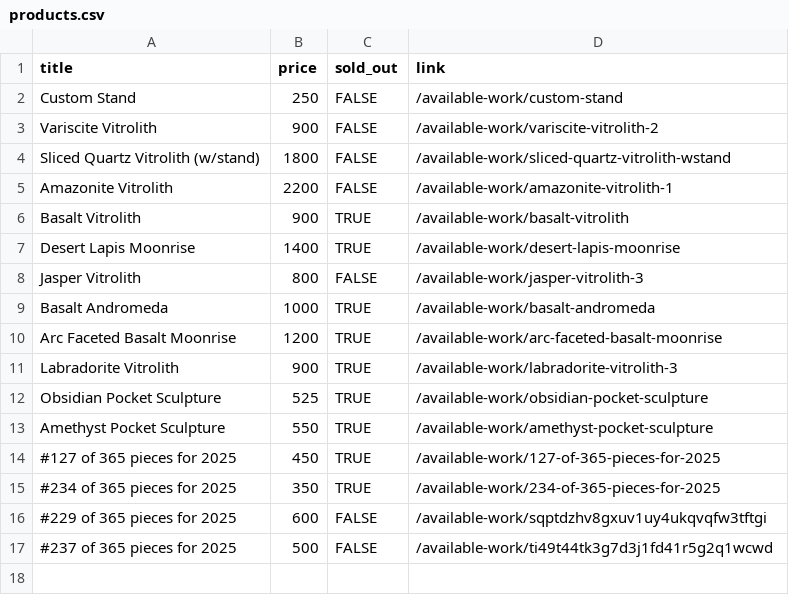
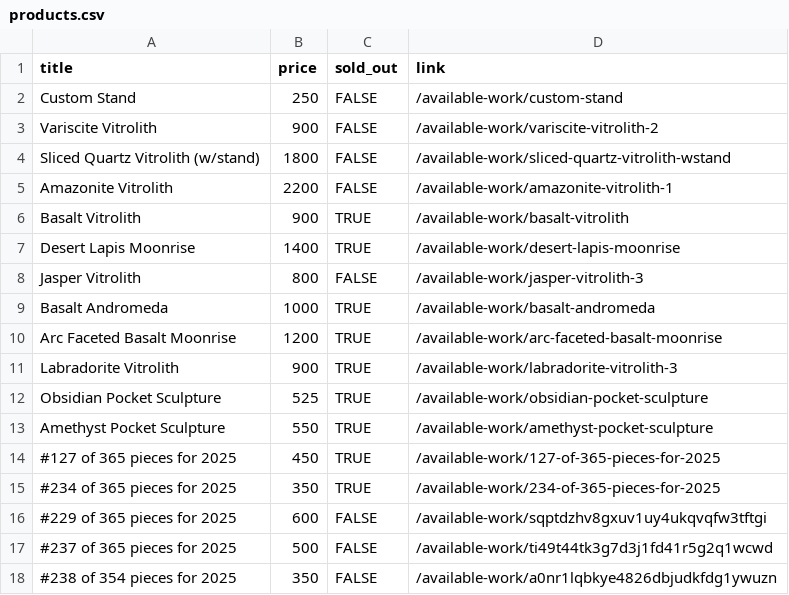
Before and after one commit to hadley/available-work, a CSV file: products.csv, drawn as a sheet; the diff names each change by its address in the sheet, - before the commit and + after, or states it on an @@ line.

Commit message:
https://github.com/hadley/available-work/actions/runs/17256462059

```diff
--- a/products.csv
+++ b/products.csv
+row 18: #238 of 354 pieces for 2025 | 350 | FALSE | /available-work/a0nr1lqbkye4826dbjudkfdg1ywuzn
```
